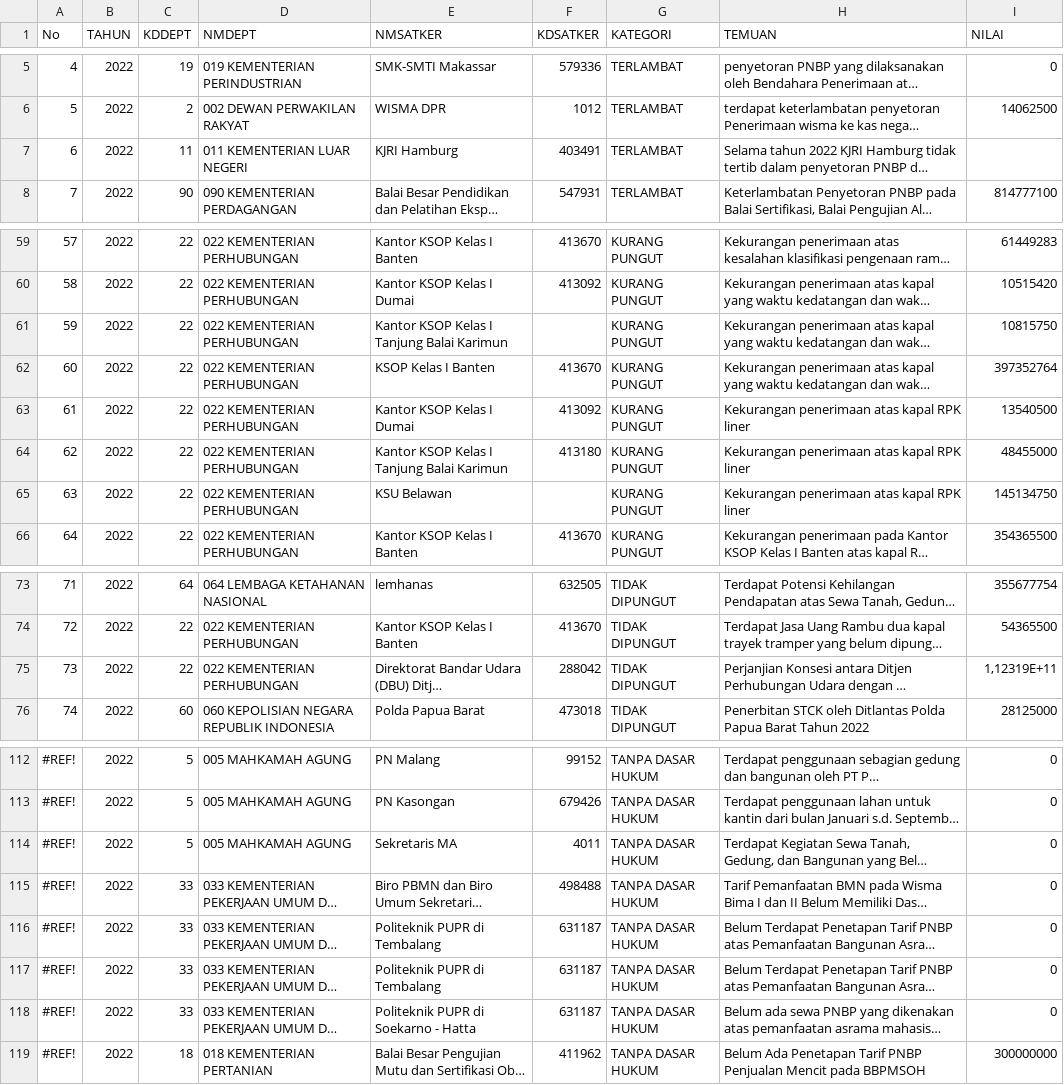
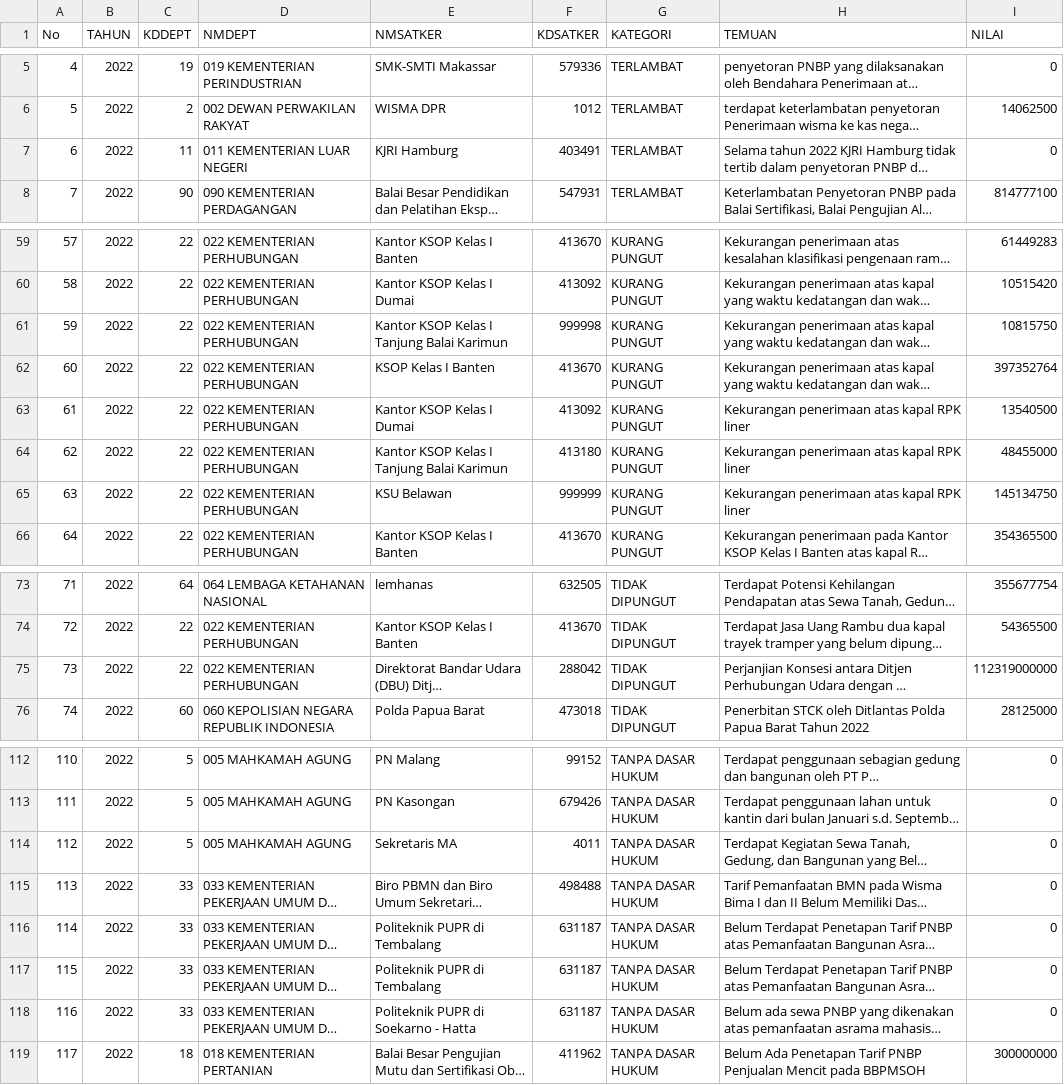
Before and after one commit to abdiloh/pjj_da_2024, a CSV file: dataset_temuan_satker_new.csv, drawn as a sheet; only a part is shown, gaps mark what is left out; long unchanged cells end in …; the diff covers the shown part only; the diff names each change by its address in the sheet, - before the commit and + after, or states it on an @@ line.

```diff
--- a/dataset_temuan_satker_new.csv
+++ b/dataset_temuan_satker_new.csv
-I7 (NILAI): (empty)
+I7 (NILAI): 0
-F61 (KDSATKER): (empty)
+F61 (KDSATKER): 999998
-F65 (KDSATKER): (empty)
+F65 (KDSATKER): 999999
-I75 (NILAI): 1,12319E+11
+I75 (NILAI): 112319000000
-A112 (No): #REF!
+A112 (No): 110
-A113 (No): #REF!
+A113 (No): 111
-A114 (No): #REF!
+A114 (No): 112
-A115 (No): #REF!
+A115 (No): 113
-A116 (No): #REF!
+A116 (No): 114
-A117 (No): #REF!
+A117 (No): 115
-A118 (No): #REF!
+A118 (No): 116
-A119 (No): #REF!
+A119 (No): 117
```
Also changed, not shown: 29 edited cells elsewhere in this file.
